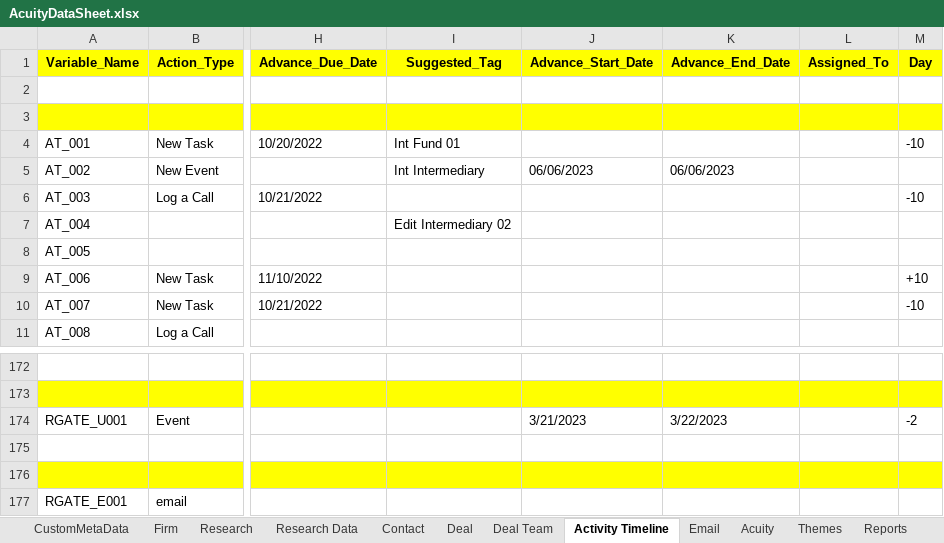
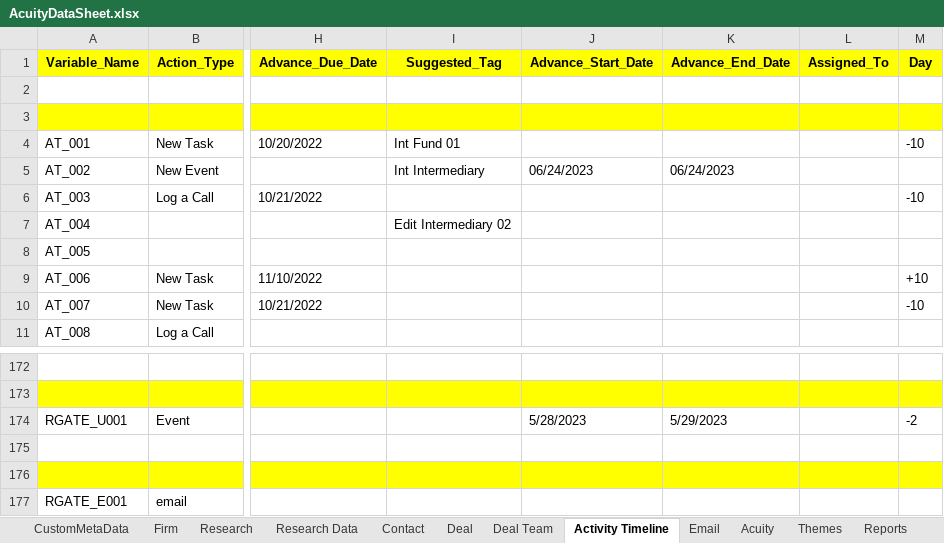
Before and after one commit to NitinNavatar/PE4.7, an Excel workbook: AcuityDataSheet.xlsx, sheet Activity Timeline, drawn as a sheet; only a part is shown, gaps mark what is left out; values as stored, in another font and other column widths than the file's, no borders; the diff names each change by its address in the sheet, - before the commit and + after, or states it on an @@ line.

```diff
--- a/AcuityDataSheet.xlsx (sheet Activity Timeline)
+++ b/AcuityDataSheet.xlsx (sheet Activity Timeline)
-J5 (Advance_Start_Date): 06/06/2023
+J5 (Advance_Start_Date): 06/24/2023
-K5 (Advance_End_Date): 06/06/2023
+K5 (Advance_End_Date): 06/24/2023
-J174 (Advance_Start_Date): 3/21/2023
+J174 (Advance_Start_Date): 5/28/2023
-K174 (Advance_End_Date): 3/22/2023
+K174 (Advance_End_Date): 5/29/2023
```
Also changed, not shown: sheet CustomMetaData, ResearchDataSheet.xlsx.
